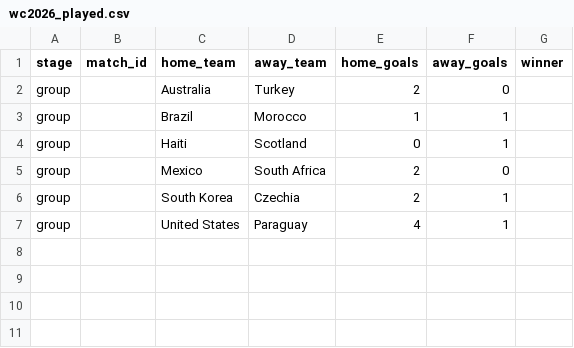
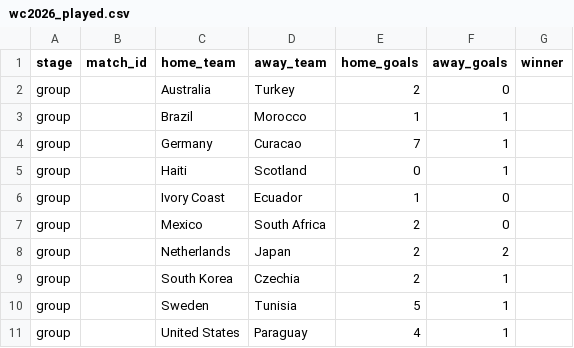
Before and after one commit to Duyanh090205/wc2026-monte-carlo, a CSV file: data/mc_simu/wc2026_played.csv, drawn as a sheet.

```diff
--- a/data/mc_simu/wc2026_played.csv
+++ b/data/mc_simu/wc2026_played.csv
@@ -3,5 +3,9 @@ group,,Australia,Turkey,2,0,
 group,,Brazil,Morocco,1,1,
+group,,Germany,Curacao,7,1,
 group,,Haiti,Scotland,0,1,
+group,,Ivory Coast,Ecuador,1,0,
 group,,Mexico,South Africa,2,0,
+group,,Netherlands,Japan,2,2,
 group,,South Korea,Czechia,2,1,
+group,,Sweden,Tunisia,5,1,
 group,,United States,Paraguay,4,1,
```
